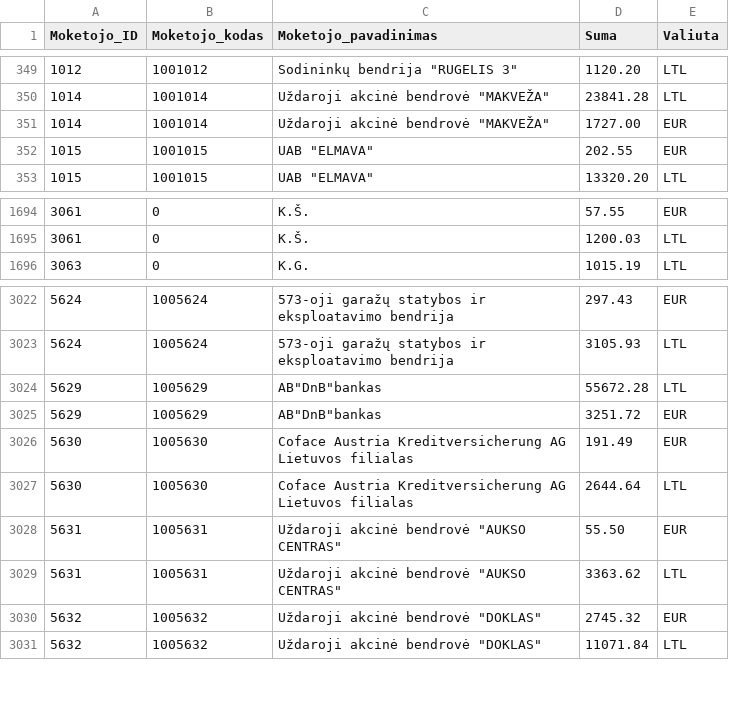
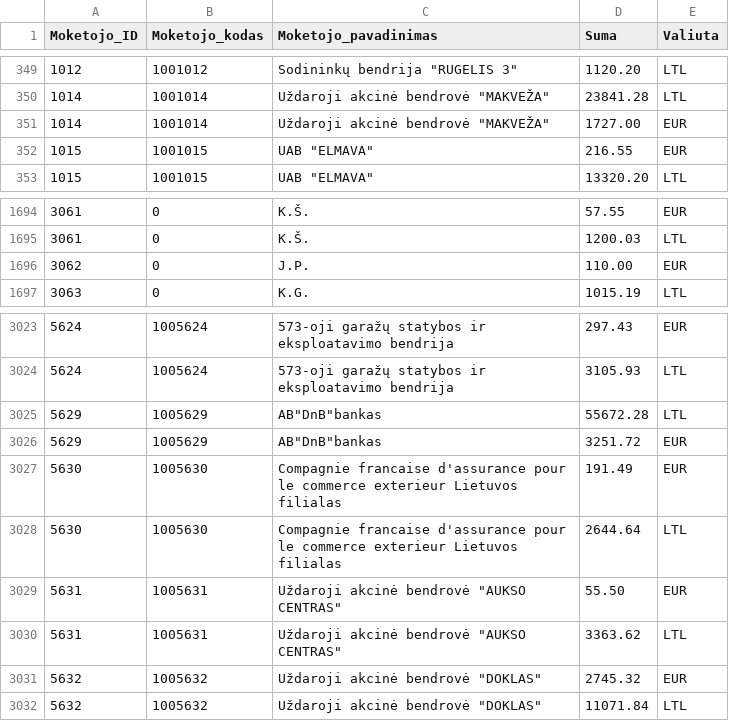
Before and after one commit to vilnius/zemesnuomossutartys, a TSV file: data/Sumos.tsv, drawn as a sheet; only a part is shown, gaps mark what is left out.

Commit message:
update

```diff
--- a/data/Sumos.tsv
+++ b/data/Sumos.tsv
@@ -351,3 +351,3 @@
 1014	1001014	Uždaroji akcinė bendrovė "MAKVEŽA"	1727.00	EUR
-1015	1001015	UAB "ELMAVA"	202.55	EUR
+1015	1001015	UAB "ELMAVA"	216.55	EUR
 1015	1001015	UAB "ELMAVA"	13320.20	LTL
@@ -1695,2 +1695,3 @@
 3061	0	K.Š.	1200.03	LTL
+3062	0	J.P.	110.00	EUR
 3063	0	K.G.	1015.19	LTL
@@ -3025,4 +3026,4 @@
 5629	1005629	AB"DnB"bankas	3251.72	EUR
-5630	1005630	Coface Austria Kreditversicherung AG Lietuvos filialas	191.49	EUR
-5630	1005630	Coface Austria Kreditversicherung AG Lietuvos filialas	2644.64	LTL
+5630	1005630	Compagnie francaise d'assurance pour le commerce exterieur Lietuvos filialas	191.49	EUR
+5630	1005630	Compagnie francaise d'assurance pour le commerce exterieur Lietuvos filialas	2644.64	LTL
 5631	1005631	Uždaroji akcinė bendrovė "AUKSO CENTRAS"	55.50	EUR
```
